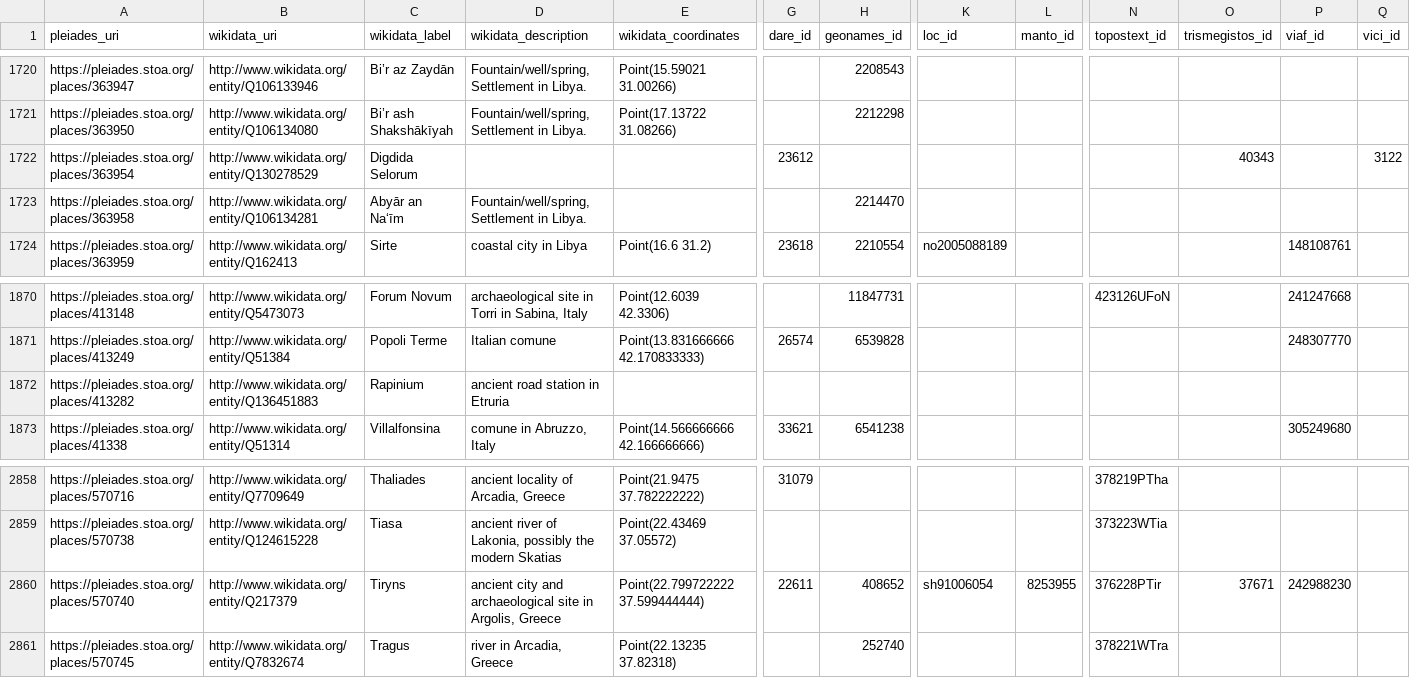
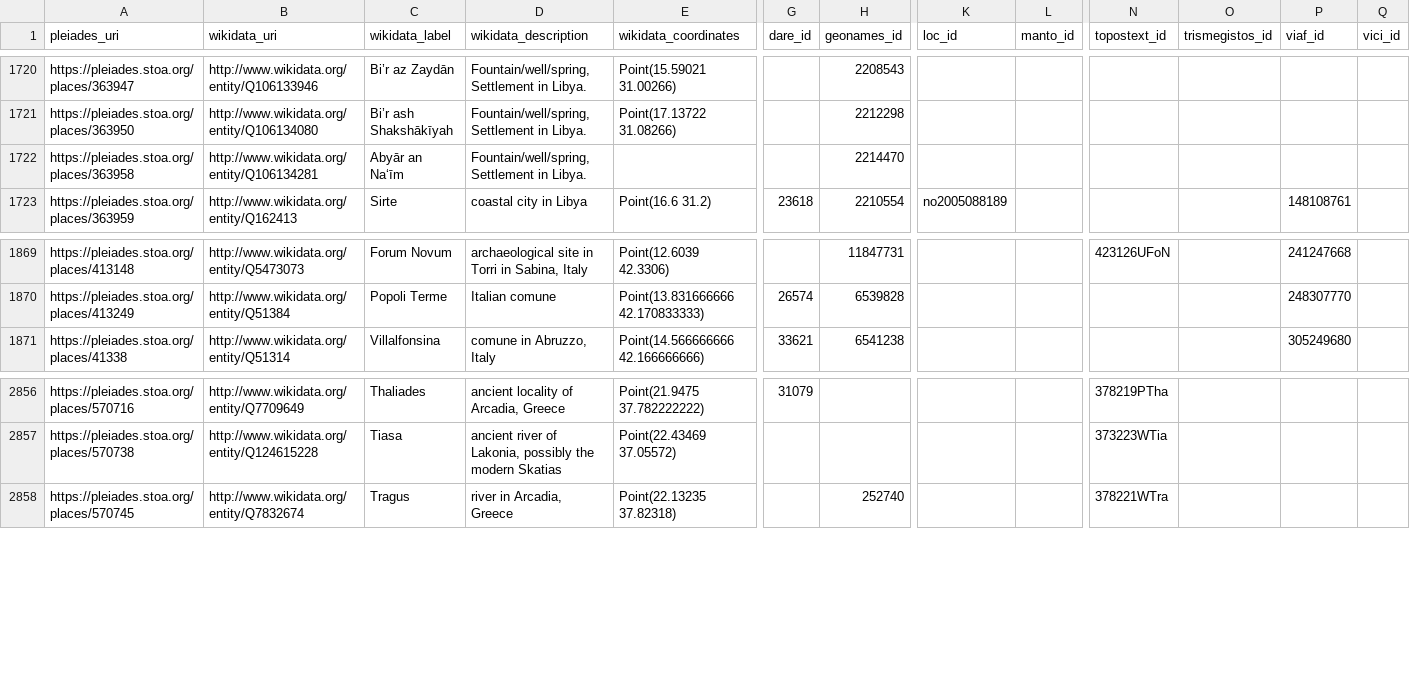
Before and after one commit to isawnyu/pleiades_wikidata, a CSV file: data/wikidata_not_in_pleiades.csv, drawn as a sheet; only a part is shown, gaps mark what is left out; rows hold the shown columns only; the diff names each change by its address in the sheet, - before the commit and + after, or states it on an @@ line.

```diff
--- a/data/wikidata_not_in_pleiades.csv
+++ b/data/wikidata_not_in_pleiades.csv
-row 1722: https://pleiades.stoa.org/places/363954 | http://www.wikidata.org/entity/Q130278529 | Digdida Selorum |  |  | 23612 |  |  |  |  | 40343 |  | 3122
-row 1872: https://pleiades.stoa.org/places/413282 | http://www.wikidata.org/entity/Q136451883 | Rapinium | ancient road station in Etruria
-row 2860: https://pleiades.stoa.org/places/570740 | http://www.wikidata.org/entity/Q217379 | Tiryns | ancient city and archaeological site in Argolis, Greece | Point(22.799722222 37.599444444) | 22611 | 408652 | sh91006054 | 8253955 | 376228PTir | 37671 | 242988230
```
Also changed, not shown: data/pleiades_not_in_wikidata.csv, 1 other file.
